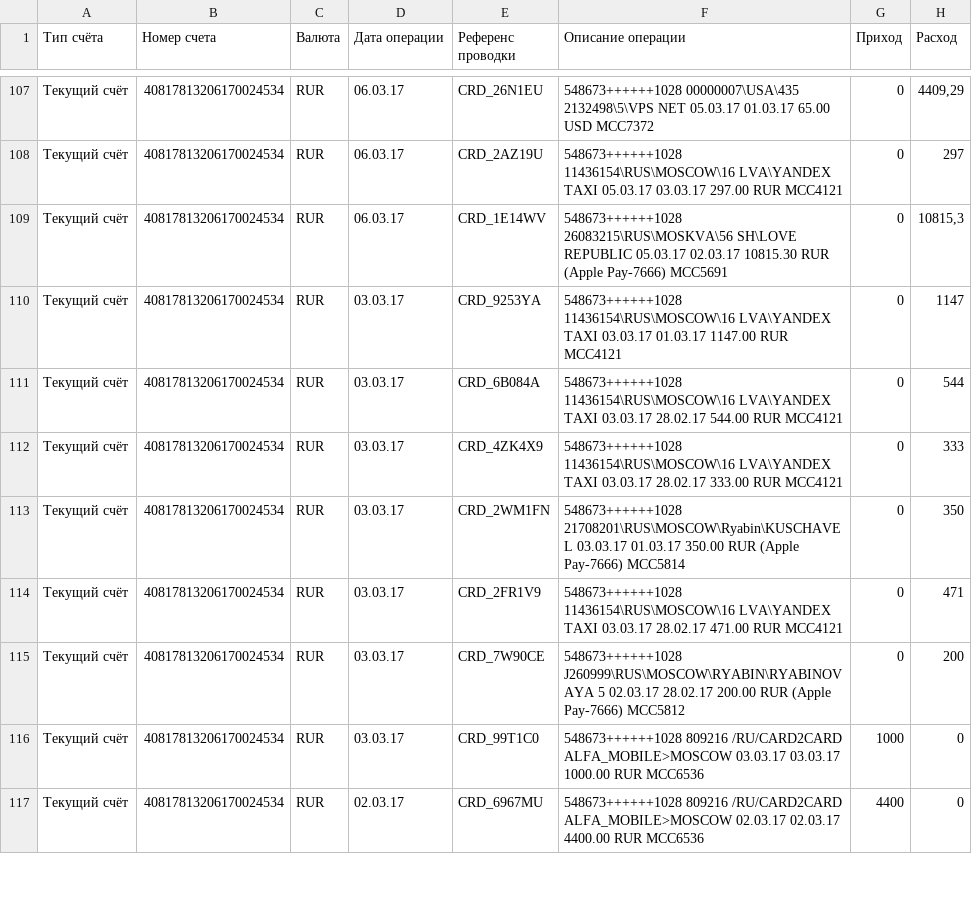
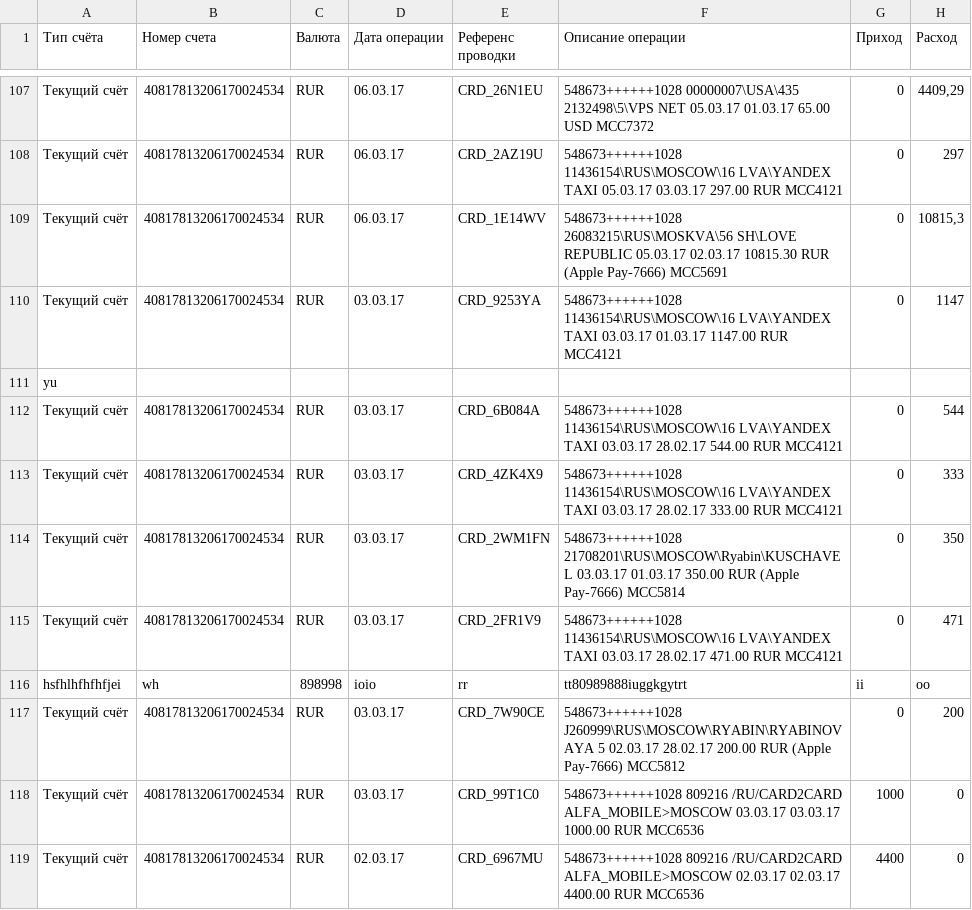
Before and after one commit to maksimdemin/javahw9.3-parsing-bankcsv-maven, a CSV file: src/main/resources/movementList.csv, drawn as a sheet; only a part is shown, gaps mark what is left out.

```diff
--- a/src/main/resources/movementList.csv
+++ b/src/main/resources/movementList.csv
@@ -110,2 +110,3 @@
 Текущий счёт,40817813206170024534,RUR,03.03.17,CRD_9253YA,548673++++++1028    11436154\RUS\MOSCOW\16 LVA\YANDEX TAXI            03.03.17 01.03.17      1147.00  RUR MCC4121,0,1147
+yu
 Текущий счёт,40817813206170024534,RUR,03.03.17,CRD_6B084A,548673++++++1028    11436154\RUS\MOSCOW\16 LVA\YANDEX TAXI            03.03.17 28.02.17       544.00  RUR MCC4121,0,544
@@ -114,2 +115,3 @@
 Текущий счёт,40817813206170024534,RUR,03.03.17,CRD_2FR1V9,548673++++++1028    11436154\RUS\MOSCOW\16 LVA\YANDEX TAXI            03.03.17 28.02.17       471.00  RUR MCC4121,0,471
+hsfhlhfhfhfjei,wh,898998,ioio,rr,tt80989888iuggkgytrt,ii,oo
 Текущий счёт,40817813206170024534,RUR,03.03.17,CRD_7W90CE,548673++++++1028     J260999\RUS\MOSCOW\RYABIN\RYABINOVAYA 5          02.03.17 28.02.17       200.00  RUR (Apple Pay-7666) MCC5812,0,200
```
Also changed, not shown: 5 other files.
